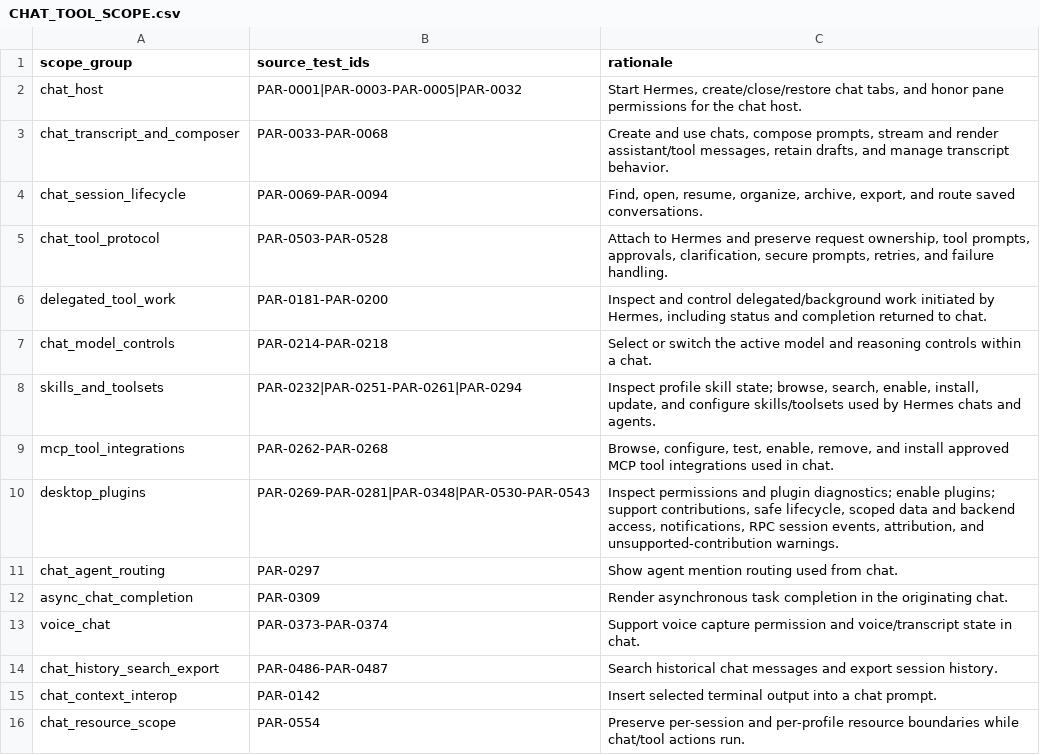
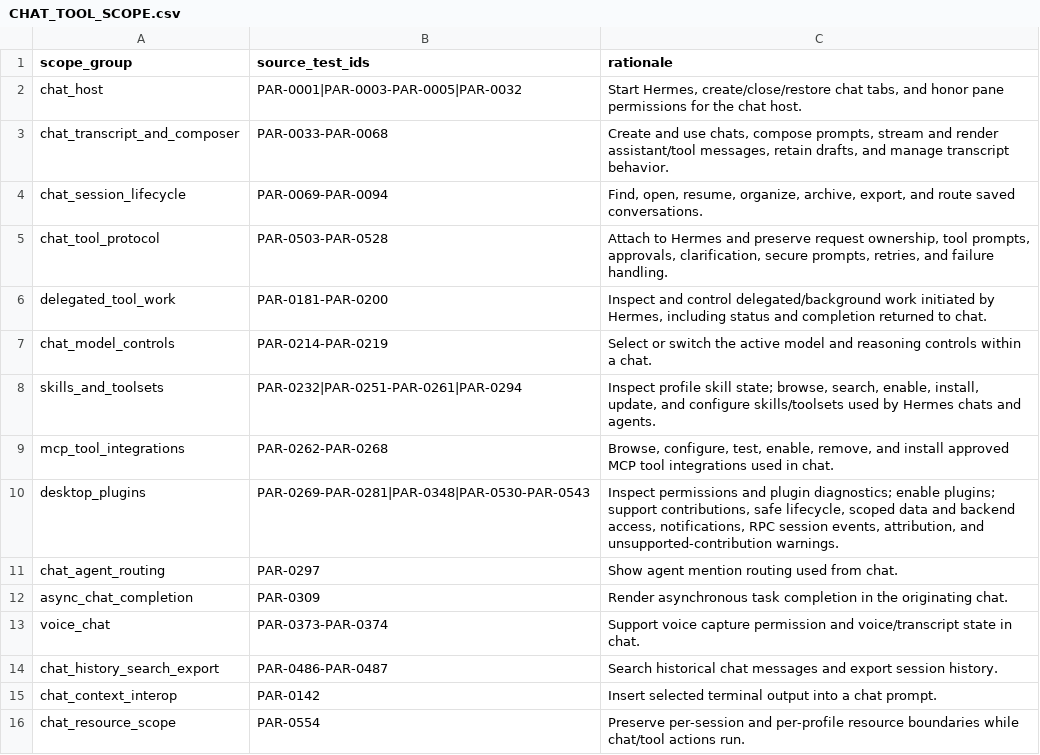
Before and after one commit to robertheadley/Doofus-Dock-Hermes, a CSV file: apps/hermes-native/docs/status/CHAT_TOOL_SCOPE.csv, drawn as a sheet.

```diff
--- a/apps/hermes-native/docs/status/CHAT_TOOL_SCOPE.csv
+++ b/apps/hermes-native/docs/status/CHAT_TOOL_SCOPE.csv
@@ -6,3 +6,3 @@ chat_tool_protocol,"PAR-0503-PAR-0528","Attach to Hermes and preserve request ow
 delegated_tool_work,"PAR-0181-PAR-0200","Inspect and control delegated/background work initiated by Hermes, including status and completion returned to chat."
-chat_model_controls,"PAR-0214-PAR-0218","Select or switch the active model and reasoning controls within a chat."
+chat_model_controls,"PAR-0214-PAR-0219","Select or switch the active model and reasoning controls within a chat."
 skills_and_toolsets,"PAR-0232|PAR-0251-PAR-0261|PAR-0294","Inspect profile skill state; browse, search, enable, install, update, and configure skills/toolsets used by Hermes chats and agents."
```
Also changed, not shown: apps/hermes-native/docs/status/CHAT_TOOL_PROGRESS.csv, apps/hermes-native/docs/status/IMPLEMENTATION_PROGRESS.csv, 15 other files.
